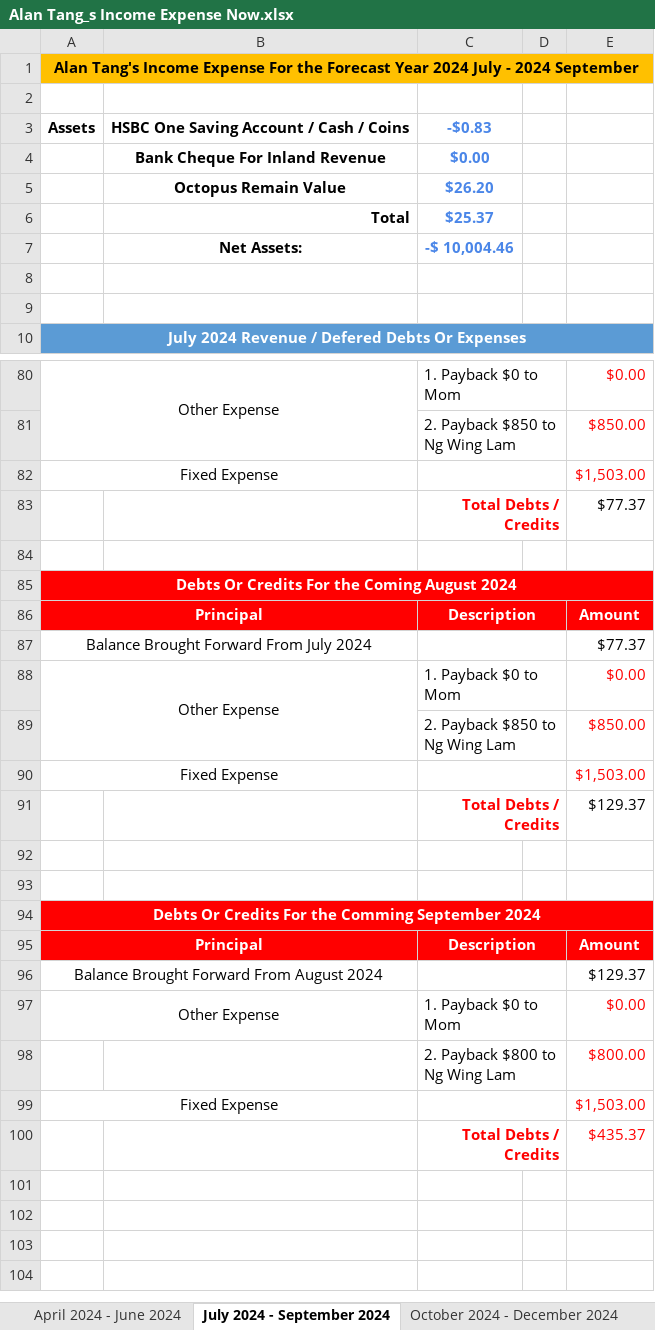
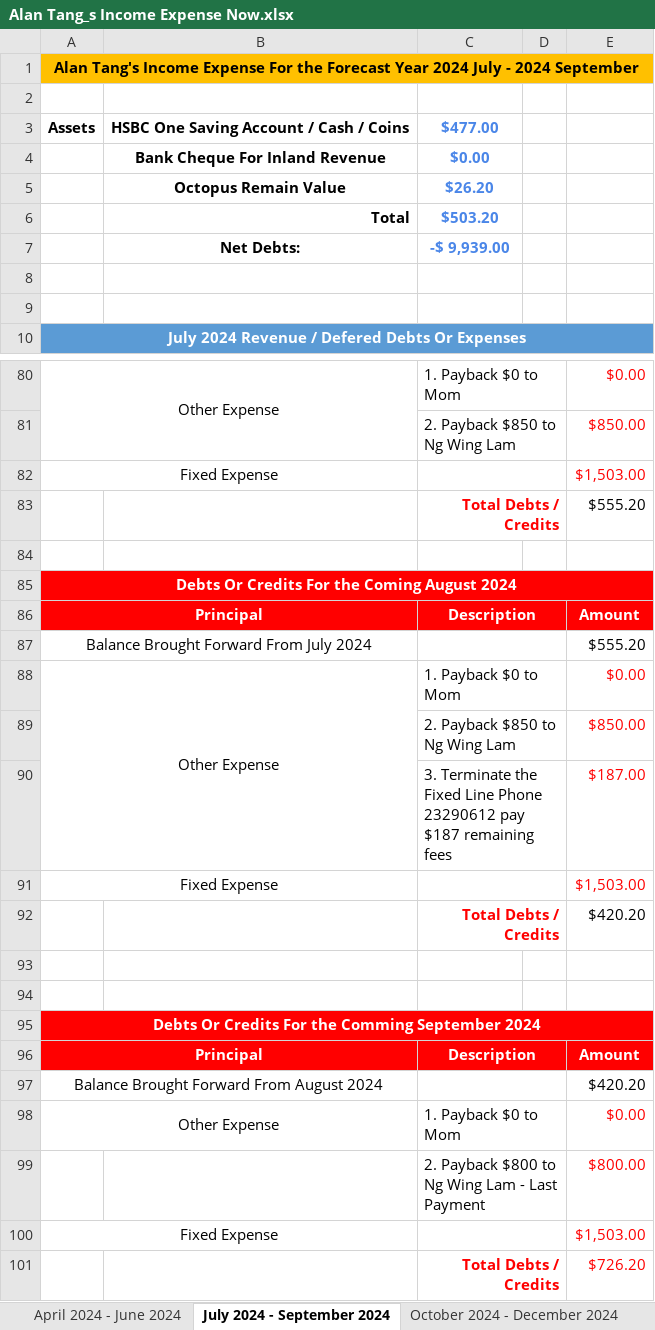
Before and after one commit to singluntang/Income-Expenditure-Forecast, an Excel workbook: Alan Tang_s Income Expense Now.xlsx, sheet July 2024 - September 2024, drawn as a sheet; only a part is shown, gaps mark what is left out; values as stored, in another font and other column widths than the file's, no borders; conditional formats not drawn; removed rows and columns are numbered as before the commit, all else as after; the diff covers the shown part only; the diff names each change by its address in the sheet, - before the commit and + after, or states it on an @@ line.

Commit message:
docs: Updated the Income and added Additional fees payment.

```diff
--- a/Alan Tang_s Income Expense Now.xlsx (sheet July 2024 - September 2024)
+++ b/Alan Tang_s Income Expense Now.xlsx (sheet July 2024 - September 2024)
-C3: -$0.83
+C3: $477.00
-C6: $25.37
+C6: $503.20
-row 7:  | Net Assets: | -$ 10,004.46
+row 7:  | Net Debts: | -$ 9,939.00
-E83: $77.37
+E83: $555.20
-E87: $77.37
+E87: $555.20
+row 90:  |  | 3. Terminate the Fixed Line Phone 23290612 pay $187 remaining fees |  | $187.00
-E92: $129.37
+E92: $420.20
-E97: $129.37
+E97: $420.20
-C99: 2. Payback $800 to Ng Wing Lam
+C99: 2. Payback $800 to Ng Wing Lam - Last Payment
-E101: $435.37
+E101: $726.20
```
Also changed, not shown: cell formats elsewhere in this sheet, sheet April 2024 - June 2024, sheet July 2025 - September 2025, sheet October 2024 - December 2024, sheet April 2025 - June 2025, sheet January 2025 - March 2025.
